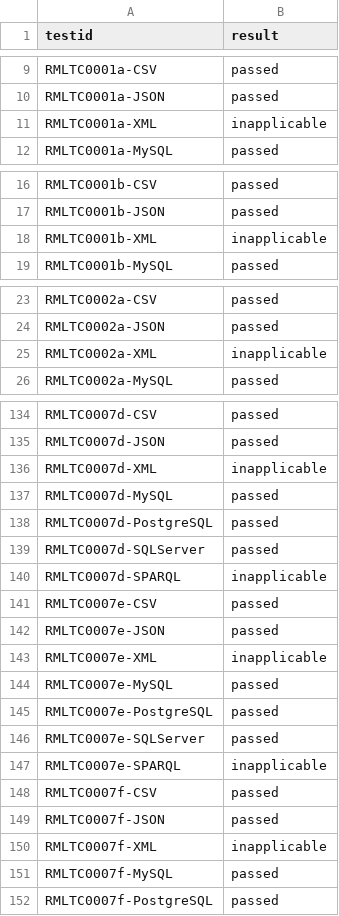
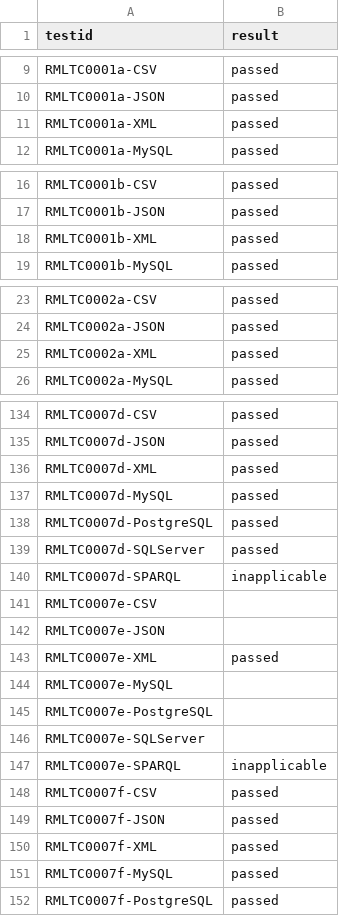
Before and after one commit to RMLio/rml-implementation-report, a CSV file: tools-report/sdm-rdfizer/results.csv, drawn as a sheet; only a part is shown, gaps mark what is left out; the diff covers the shown part only.

Commit message:
new results of sdm-rdfizer

```diff
--- a/tools-report/sdm-rdfizer/results.csv
+++ b/tools-report/sdm-rdfizer/results.csv
@@ -10,3 +10,3 @@ RMLTC0001a-CSV,passed
 RMLTC0001a-JSON,passed
-RMLTC0001a-XML,inapplicable
+RMLTC0001a-XML,passed
 RMLTC0001a-MySQL,passed
@@ -17,3 +17,3 @@ RMLTC0001b-CSV,passed
 RMLTC0001b-JSON,passed
-RMLTC0001b-XML,inapplicable
+RMLTC0001b-XML,passed
 RMLTC0001b-MySQL,passed
@@ -24,3 +24,3 @@ RMLTC0002a-CSV,passed
 RMLTC0002a-JSON,passed
-RMLTC0002a-XML,inapplicable
+RMLTC0002a-XML,passed
 RMLTC0002a-MySQL,passed
@@ -135,3 +135,3 @@ RMLTC0007d-CSV,passed
 RMLTC0007d-JSON,passed
-RMLTC0007d-XML,inapplicable
+RMLTC0007d-XML,passed
 RMLTC0007d-MySQL,passed
@@ -140,8 +140,8 @@ RMLTC0007d-SQLServer,passed
 RMLTC0007d-SPARQL,inapplicable
-RMLTC0007e-CSV,passed
-RMLTC0007e-JSON,passed
-RMLTC0007e-XML,inapplicable
-RMLTC0007e-MySQL,passed
-RMLTC0007e-PostgreSQL,passed
-RMLTC0007e-SQLServer,passed
+RMLTC0007e-CSV,
+RMLTC0007e-JSON,
+RMLTC0007e-XML,passed
+RMLTC0007e-MySQL,
+RMLTC0007e-PostgreSQL,
+RMLTC0007e-SQLServer,
 RMLTC0007e-SPARQL,inapplicable
@@ -149,3 +149,3 @@ RMLTC0007f-CSV,passed
 RMLTC0007f-JSON,passed
-RMLTC0007f-XML,inapplicable
+RMLTC0007f-XML,passed
 RMLTC0007f-MySQL,passed
```
Also changed, not shown: 50 edited cells elsewhere in this file.
